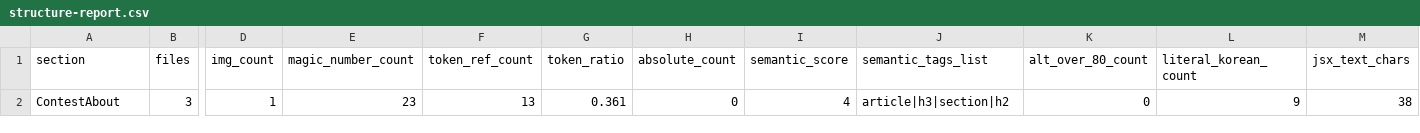
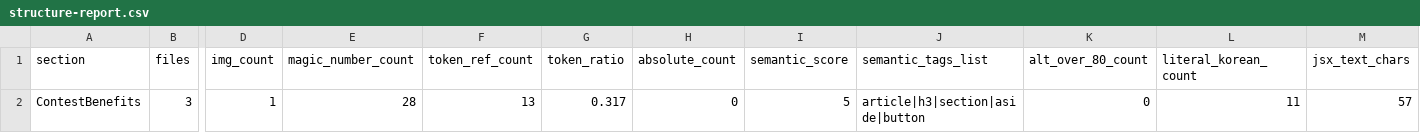
Before and after one commit to HyeonJ/esgpn-react-harness, a CSV file: docs/redefine/structure-report.csv, drawn as a sheet; only a part is shown, gaps mark what is left out; the diff names each change by its address in the sheet, - before the commit and + after, or states it on an @@ line.

```diff
--- a/docs/redefine/structure-report.csv
+++ b/docs/redefine/structure-report.csv
-A2 (section): ContestAbout
+A2 (section): ContestBenefits
-E2 (magic_number_count): 23
+E2 (magic_number_count): 28
-G2 (token_ratio): 0.361
+G2 (token_ratio): 0.317
-I2 (semantic_score): 4
+I2 (semantic_score): 5
-J2 (semantic_tags_list): article|h3|section|h2
+J2 (semantic_tags_list): article|h3|section|aside|button
-L2 (literal_korean_count): 9
+L2 (literal_korean_count): 11
-M2 (jsx_text_chars): 38
+M2 (jsx_text_chars): 57
```
Also changed, not shown: 19 other files.
